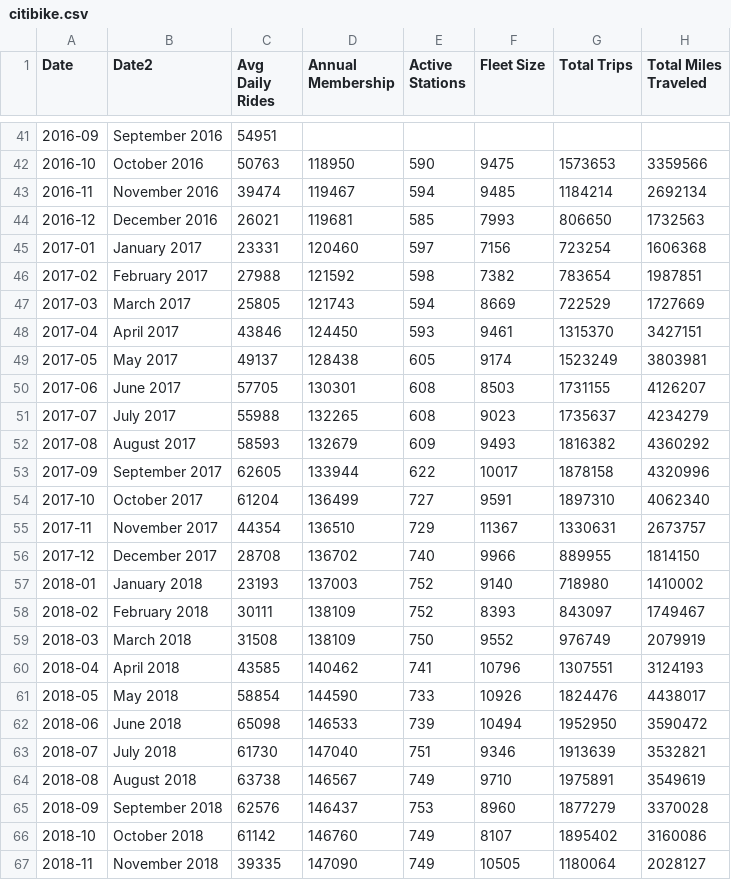
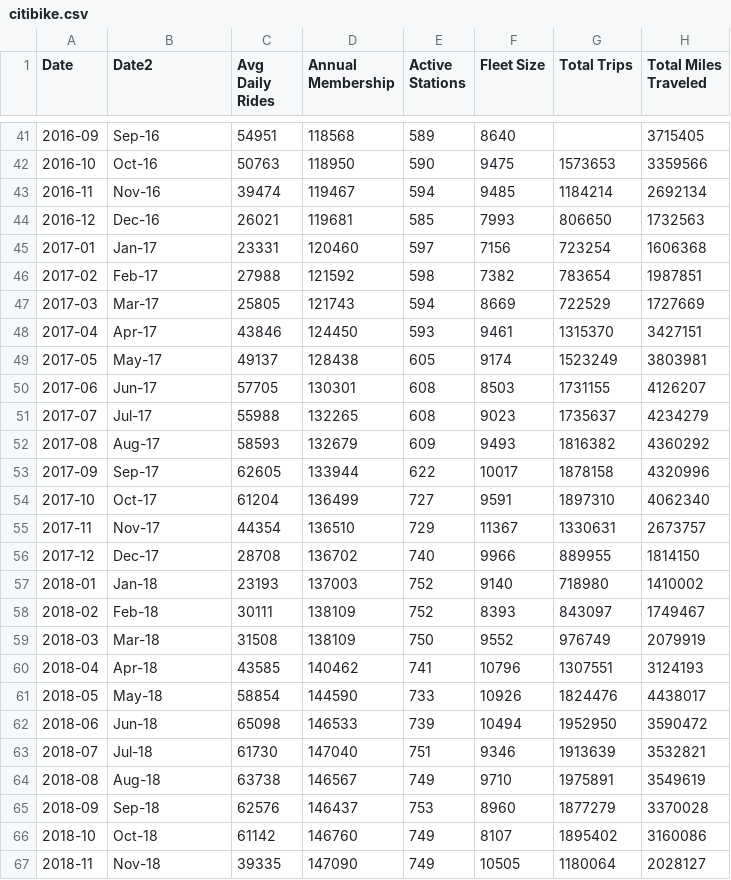
Before and after one commit to NYCPlanning/td-trends, a CSV file: bike/annotations/citibike.csv, drawn as a sheet; only a part is shown, gaps mark what is left out; the diff covers the shown part only.

```diff
--- a/bike/annotations/citibike.csv
+++ b/bike/annotations/citibike.csv
@@ -41,27 +41,27 @@
-2016-09,September 2016,54951,,,,,
-2016-10,October 2016,50763,118950,590,9475,1573653,3359566
-2016-11,November 2016,39474,119467,594,9485,1184214,2692134
-2016-12,December 2016,26021,119681,585,7993,806650,1732563
-2017-01,January 2017,23331,120460,597,7156,723254,1606368
-2017-02,February 2017,27988,121592,598,7382,783654,1987851
-2017-03,March 2017,25805,121743,594,8669,722529,1727669
-2017-04,April 2017,43846,124450,593,9461,1315370,3427151
-2017-05,May 2017,49137,128438,605,9174,1523249,3803981
-2017-06,June 2017,57705,130301,608,8503,1731155,4126207
-2017-07,July 2017,55988,132265,608,9023,1735637,4234279
-2017-08,August 2017,58593,132679,609,9493,1816382,4360292
-2017-09,September 2017,62605,133944,622,10017,1878158,4320996
-2017-10,October 2017,61204,136499,727,9591,1897310,4062340
-2017-11,November 2017,44354,136510,729,11367,1330631,2673757
-2017-12,December 2017,28708,136702,740,9966,889955,1814150
-2018-01,January 2018,23193,137003,752,9140,718980,1410002
-2018-02,February 2018,30111,138109,752,8393,843097,1749467
-2018-03,March 2018,31508,138109,750,9552,976749,2079919
-2018-04,April 2018,43585,140462,741,10796,1307551,3124193
-2018-05,May 2018,58854,144590,733,10926,1824476,4438017
-2018-06,June 2018,65098,146533,739,10494,1952950,3590472
-2018-07,July 2018,61730,147040,751,9346,1913639,3532821
-2018-08,August 2018,63738,146567,749,9710,1975891,3549619
-2018-09,September 2018,62576,146437,753,8960,1877279,3370028
-2018-10,October 2018,61142,146760,749,8107,1895402,3160086
-2018-11,November 2018,39335,147090,749,10505,1180064,2028127
+2016-09,Sep-16,54951,118568,589,8640,,3715405
+2016-10,Oct-16,50763,118950,590,9475,1573653,3359566
+2016-11,Nov-16,39474,119467,594,9485,1184214,2692134
+2016-12,Dec-16,26021,119681,585,7993,806650,1732563
+2017-01,Jan-17,23331,120460,597,7156,723254,1606368
+2017-02,Feb-17,27988,121592,598,7382,783654,1987851
+2017-03,Mar-17,25805,121743,594,8669,722529,1727669
+2017-04,Apr-17,43846,124450,593,9461,1315370,3427151
+2017-05,May-17,49137,128438,605,9174,1523249,3803981
+2017-06,Jun-17,57705,130301,608,8503,1731155,4126207
+2017-07,Jul-17,55988,132265,608,9023,1735637,4234279
+2017-08,Aug-17,58593,132679,609,9493,1816382,4360292
+2017-09,Sep-17,62605,133944,622,10017,1878158,4320996
+2017-10,Oct-17,61204,136499,727,9591,1897310,4062340
+2017-11,Nov-17,44354,136510,729,11367,1330631,2673757
+2017-12,Dec-17,28708,136702,740,9966,889955,1814150
+2018-01,Jan-18,23193,137003,752,9140,718980,1410002
+2018-02,Feb-18,30111,138109,752,8393,843097,1749467
+2018-03,Mar-18,31508,138109,750,9552,976749,2079919
+2018-04,Apr-18,43585,140462,741,10796,1307551,3124193
+2018-05,May-18,58854,144590,733,10926,1824476,4438017
+2018-06,Jun-18,65098,146533,739,10494,1952950,3590472
+2018-07,Jul-18,61730,147040,751,9346,1913639,3532821
+2018-08,Aug-18,63738,146567,749,9710,1975891,3549619
+2018-09,Sep-18,62576,146437,753,8960,1877279,3370028
+2018-10,Oct-18,61142,146760,749,8107,1895402,3160086
+2018-11,Nov-18,39335,147090,749,10505,1180064,2028127
```
Also changed, not shown: 91 edited cells elsewhere in this file, 1 other file.
